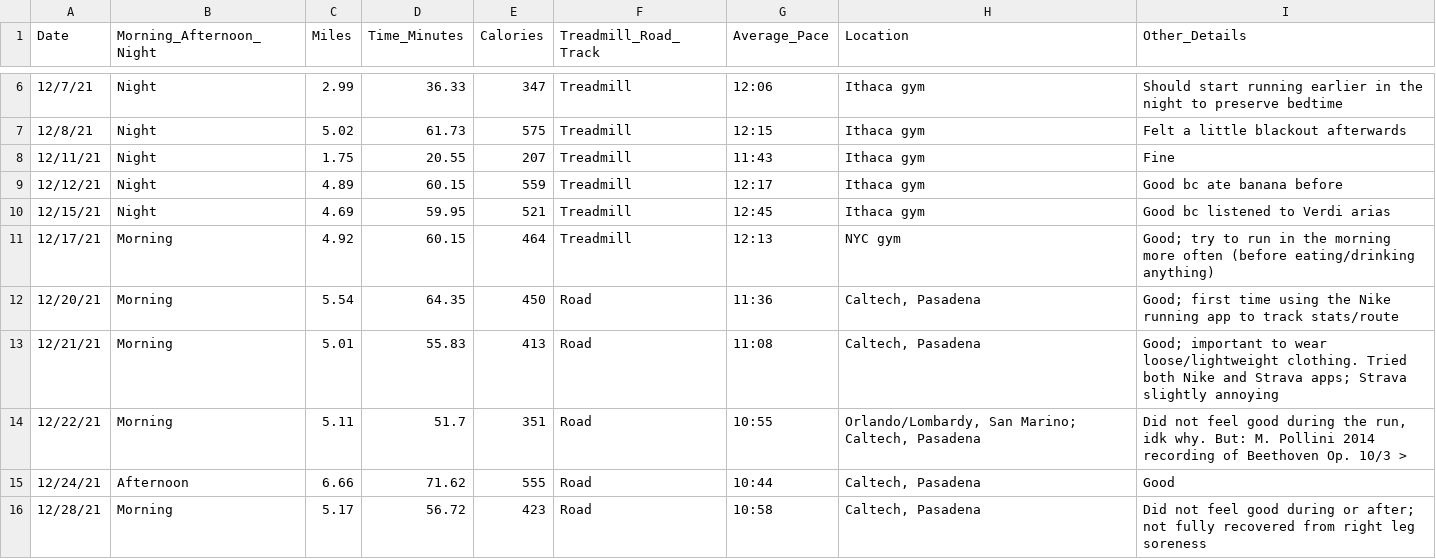
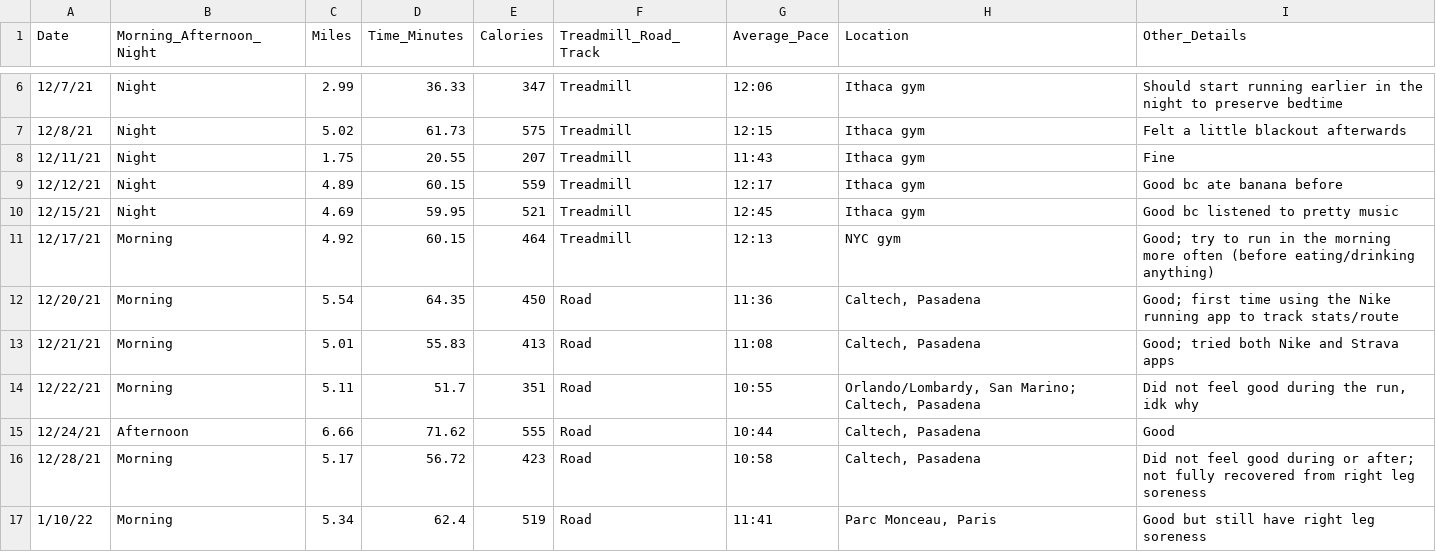
Before and after one commit to sara-venkatraman/Running, a CSV file: RunningData.csv, drawn as a sheet; only a part is shown, gaps mark what is left out.

```diff
--- a/RunningData.csv
+++ b/RunningData.csv
@@ -9,8 +9,9 @@
 12/12/21,Night,4.89,60.15,559,Treadmill,12:17,Ithaca gym,Good bc ate banana before
-12/15/21,Night,4.69,59.95,521,Treadmill,12:45,Ithaca gym,Good bc listened to Verdi arias
+12/15/21,Night,4.69,59.95,521,Treadmill,12:45,Ithaca gym,Good bc listened to pretty music
 12/17/21,Morning,4.92,60.15,464,Treadmill,12:13,NYC gym,Good; try to run in the morning more often (before eating/drinking anything)
 12/20/21,Morning,5.54,64.35,450,Road,11:36,"Caltech, Pasadena",Good; first time using the Nike running app to track stats/route
-12/21/21,Morning,5.01,55.83,413,Road,11:08,"Caltech, Pasadena",Good; important to wear loose/lightweight clothing. Tried both Nike and Strava apps; Strava slightly annoying
-12/22/21,Morning,5.11,51.7,351,Road,10:55,"Orlando/Lombardy, San Marino; Caltech, Pasadena","Did not feel good during the run, idk why. But: M. Pollini 2014 recording of Beethoven Op. 10/3 >"
+12/21/21,Morning,5.01,55.83,413,Road,11:08,"Caltech, Pasadena",Good; tried both Nike and Strava apps
+12/22/21,Morning,5.11,51.7,351,Road,10:55,"Orlando/Lombardy, San Marino; Caltech, Pasadena","Did not feel good during the run, idk why"
 12/24/21,Afternoon,6.66,71.62,555,Road,10:44,"Caltech, Pasadena",Good
 12/28/21,Morning,5.17,56.72,423,Road,10:58,"Caltech, Pasadena",Did not feel good during or after; not fully recovered from right leg soreness
+1/10/22,Morning,5.34,62.4,519,Road,11:41,"Parc Monceau, Paris",Good but still have right leg soreness
```
Also changed, not shown: 2 other files.
